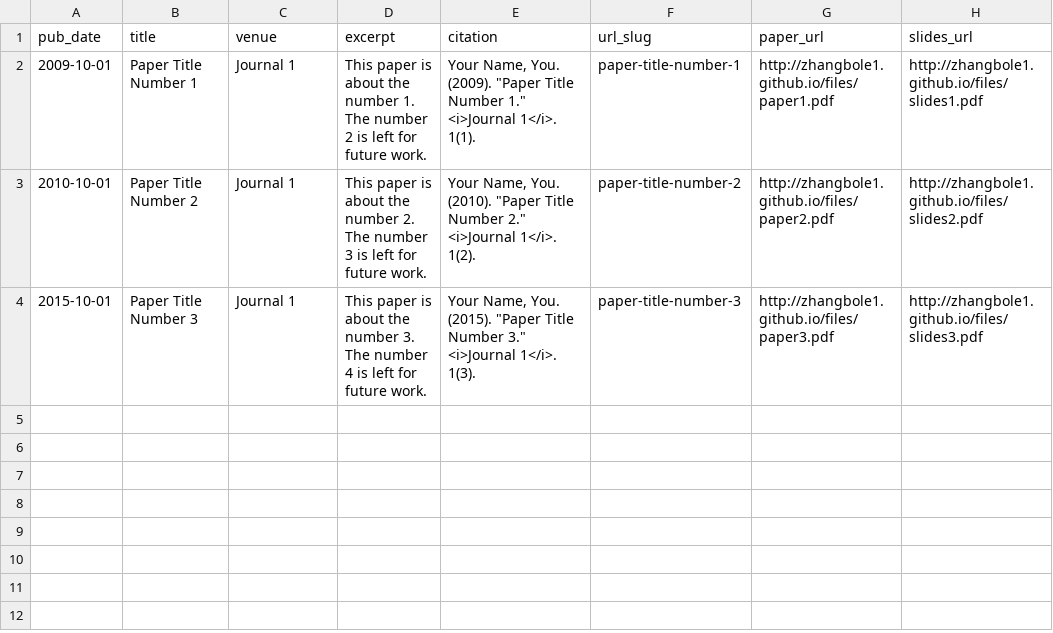
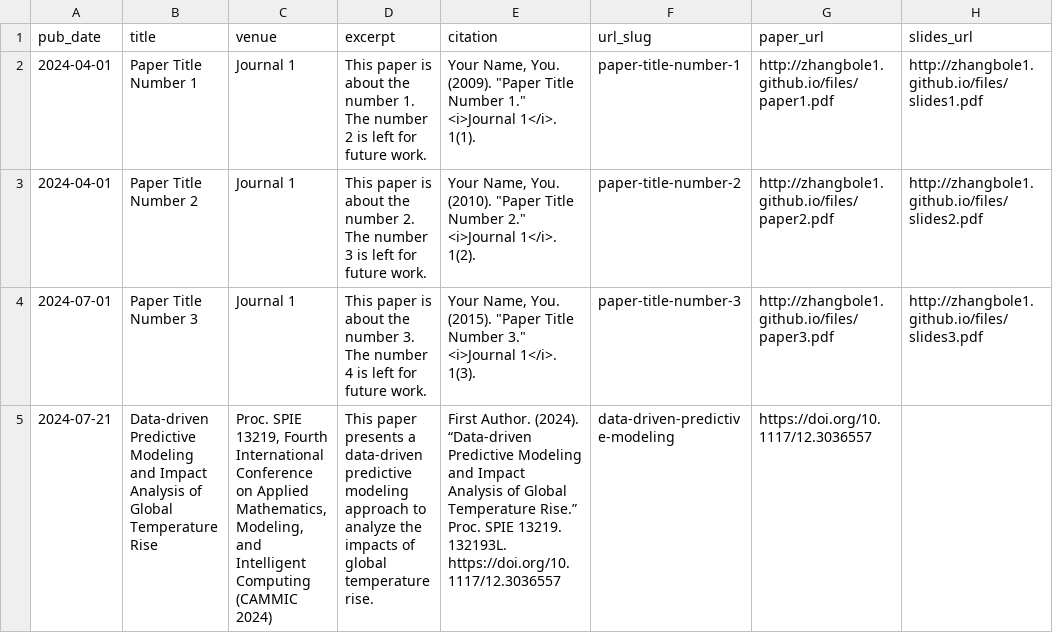
Before and after one commit to Zhangbole1/zhangbole1.github.io, a TSV file: markdown_generator/publications.tsv, drawn as a sheet; only a part is shown; the diff covers the shown part only.

Commit message:
update

```diff
--- a/markdown_generator/publications.tsv
+++ b/markdown_generator/publications.tsv
@@ -1,4 +1,5 @@
 pub_date	title	venue	excerpt	citation	url_slug	paper_url	slides_url
-2009-10-01	Paper Title Number 1	Journal 1	This paper is about the number 1. The number 2 is left for future work.	Your Name, You. (2009). "Paper Title Number 1." <i>Journal 1</i>. 1(1).	paper-title-number-1	http://zhangbole1.github.io/files/paper1.pdf	http://zhangbole1.github.io/files/slides1.pdf
-2010-10-01	Paper Title Number 2	Journal 1	This paper is about the number 2. The number 3 is left for future work.	Your Name, You. (2010). "Paper Title Number 2." <i>Journal 1</i>. 1(2).	paper-title-number-2	http://zhangbole1.github.io/files/paper2.pdf	http://zhangbole1.github.io/files/slides2.pdf
-2015-10-01	Paper Title Number 3	Journal 1	This paper is about the number 3. The number 4 is left for future work.	Your Name, You. (2015). "Paper Title Number 3." <i>Journal 1</i>. 1(3).	paper-title-number-3	http://zhangbole1.github.io/files/paper3.pdf	http://zhangbole1.github.io/files/slides3.pdf
+2024-04-01	Paper Title Number 1	Journal 1	This paper is about the number 1. The number 2 is left for future work.	Your Name, You. (2009). "Paper Title Number 1." <i>Journal 1</i>. 1(1).	paper-title-number-1	http://zhangbole1.github.io/files/paper1.pdf	http://zhangbole1.github.io/files/slides1.pdf
+2024-04-01	Paper Title Number 2	Journal 1	This paper is about the number 2. The number 3 is left for future work.	Your Name, You. (2010). "Paper Title Number 2." <i>Journal 1</i>. 1(2).	paper-title-number-2	http://zhangbole1.github.io/files/paper2.pdf	http://zhangbole1.github.io/files/slides2.pdf
+2024-07-01	Paper Title Number 3	Journal 1	This paper is about the number 3. The number 4 is left for future work.	Your Name, You. (2015). "Paper Title Number 3." <i>Journal 1</i>. 1(3).	paper-title-number-3	http://zhangbole1.github.io/files/paper3.pdf	http://zhangbole1.github.io/files/slides3.pdf
+2024-07-21	Data-driven Predictive Modeling and Impact Analysis of Global Temperature Rise	Proc. SPIE 13219, Fourth International Conference on Applied Mathematics, Modeling, and Intelligent Computing (CAMMIC 2024)	This paper presents a data-driven predictive modeling approach to analyze the impacts of global temperature rise.	First Author. (2024). “Data-driven Predictive Modeling and Impact Analysis of Global Temperature Rise.” Proc. SPIE 13219. 132193L. https://doi.org/10.1117/12.3036557	data-driven-predictive-modeling	https://doi.org/10.1117/12.3036557	
```
Also changed, not shown: 4 added rows elsewhere in this file.
